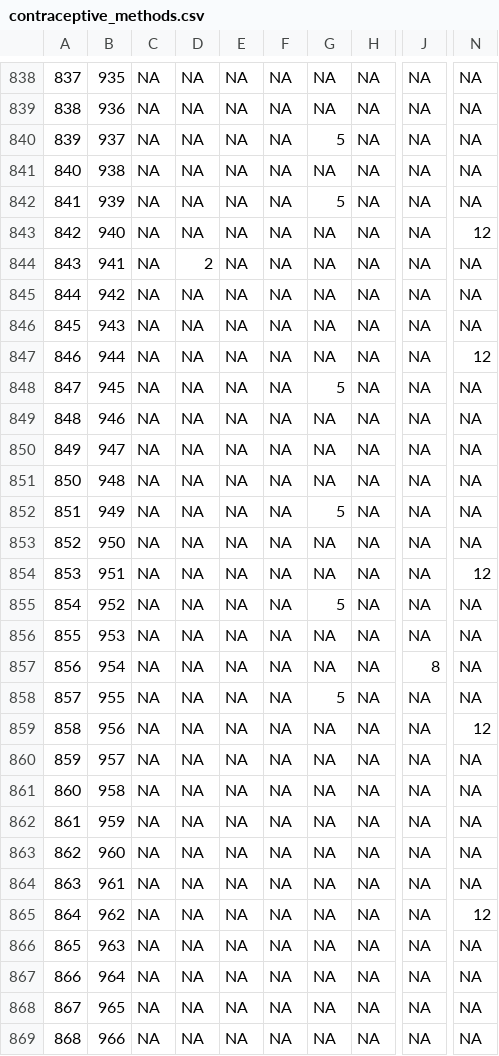
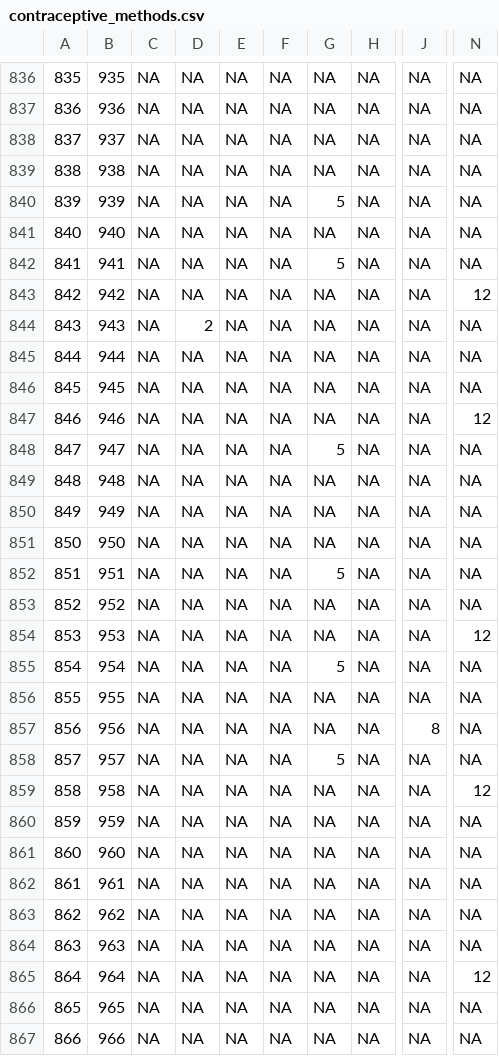
Before and after one commit to JonMinton/Ghana_Infant, a CSV file: data/csv/contraceptive_methods.csv, drawn as a sheet; only a part is shown, gaps mark what is left out; addresses are those after the commit; the diff covers the shown part only; the diff names each change by its address in the sheet, - before the commit and + after, or states it on an @@ line.

```diff
--- a/data/csv/contraceptive_methods.csv
+++ b/data/csv/contraceptive_methods.csv
@@ column A renumbered between rows 2 and 900 @@
-G838: 5
+G838: NA
-N841: 12
+N841: NA
-D842: 2
+D842: NA
-G842: NA
+G842: 5
-N843: NA
+N843: 12
-D844: NA
+D844: 2
-N845: 12
+N845: NA
-G846: 5
+G846: NA
-N847: NA
+N847: 12
-G848: NA
+G848: 5
-G850: 5
+G850: NA
-G852: NA
+G852: 5
-N852: 12
+N852: NA
-G853: 5
+G853: NA
-N854: NA
+N854: 12
-G855: NA
+G855: 5
-J855: 8
+J855: NA
-G856: 5
+G856: NA
-J857: NA
+J857: 8
-N857: 12
+N857: NA
-G858: NA
+G858: 5
-N859: NA
+N859: 12
-N863: 12
+N863: NA
-N865: NA
+N865: 12
```
Also changed, not shown: 2 moved rows and 18 edited cells elsewhere in this file, data/csv/data_birth_details.csv, data/csv/data_diseased.csv, 11 other files.
